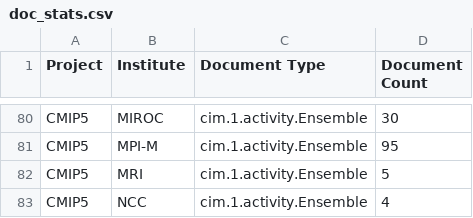
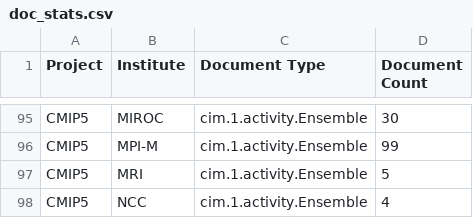
Before and after one commit to ES-DOC/esdoc-docs, a CSV file: other/doc_stats.csv, drawn as a sheet; only a part is shown, gaps mark what is left out; addresses are those after the commit; the diff covers the shown part only; the diff names each change by its address in the sheet, - before the commit and + after, or states it on an @@ line.

```diff
--- a/other/doc_stats.csv
+++ b/other/doc_stats.csv
-D96 (Document Count): 95
+D96 (Document Count): 99
```
Also changed, not shown: 15 added rows and 17 edited cells elsewhere in this file.
